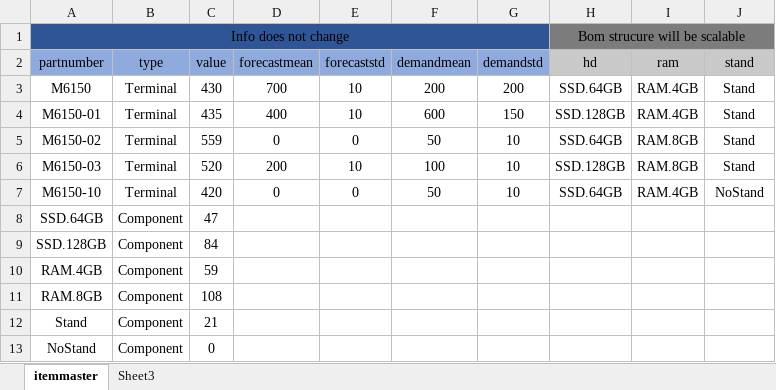
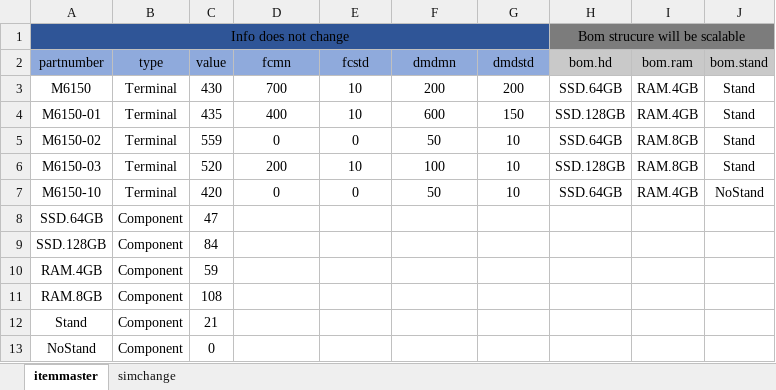
Before and after one commit to kschubert417/Inventory-Project, an Excel workbook: configfile.xlsx, sheet itemmaster, drawn as a sheet; values as stored, in another font and other column widths than the file's, no borders; the diff names each change by its address in the sheet, - before the commit and + after, or states it on an @@ line.

Commit message:
Added data prep class
Adding unit test feature and data prep class

```diff
--- a/configfile.xlsx (sheet itemmaster)
+++ b/configfile.xlsx (sheet itemmaster)
-sheet tab: Sheet3
+sheet tab: simchange
-D2: forecastmean
+D2: fcmn
-E2: forecaststd
+E2: fcstd
-F2: demandmean
+F2: dmdmn
-G2: demandstd
+G2: dmdstd
-H2: hd
+H2: bom.hd
-I2: ram
+I2: bom.ram
-J2: stand
+J2: bom.stand
```
Also changed, not shown: sheet simchange, 5 other files.
